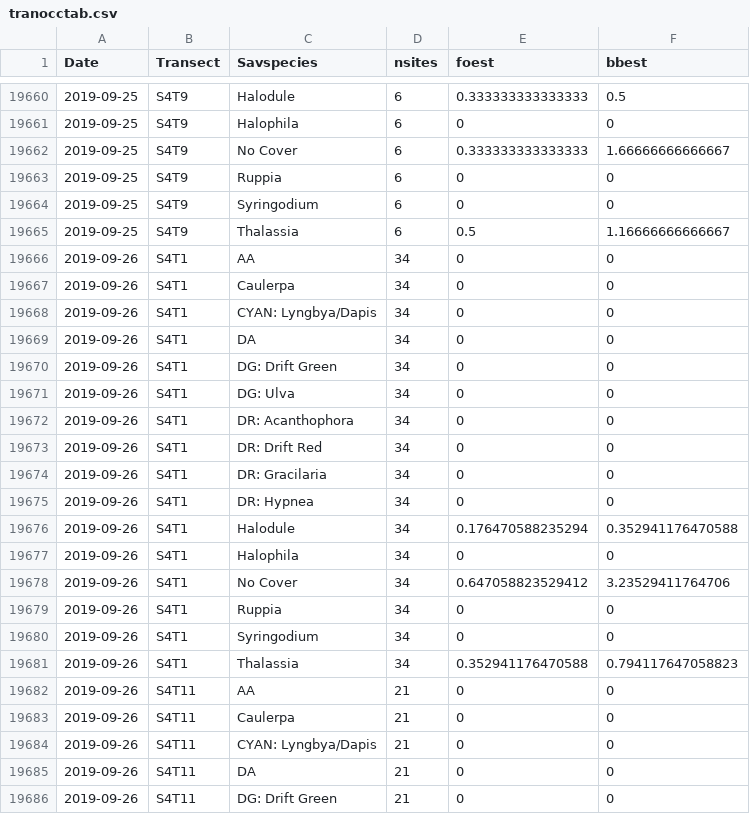
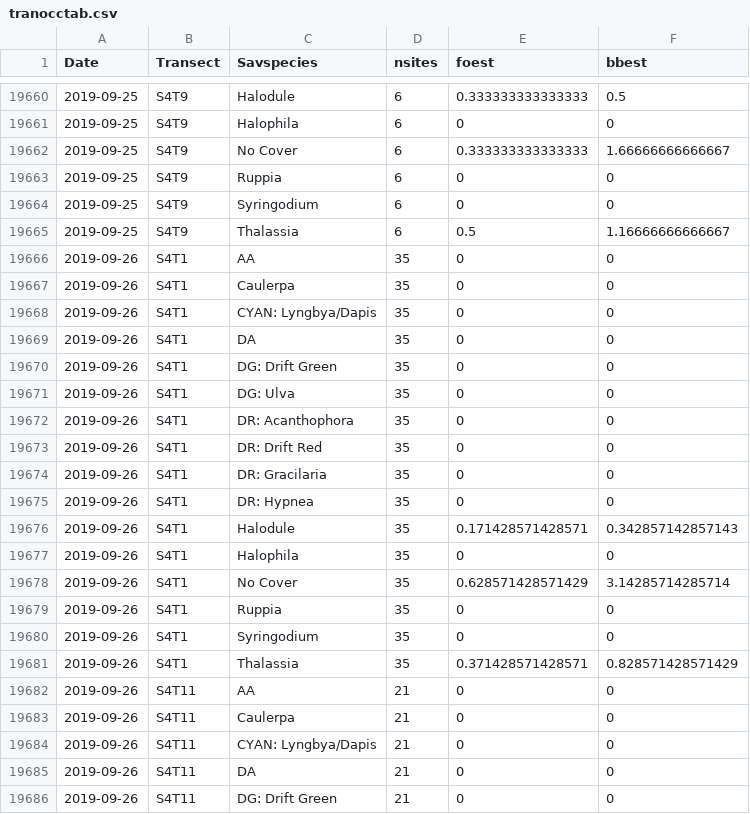
Before and after one commit to tbep-tech/seagrasstransect, a CSV file: docs/tranocctab.csv, drawn as a sheet; only a part is shown, gaps mark what is left out; the diff covers the shown part only.

```diff
--- a/docs/tranocctab.csv
+++ b/docs/tranocctab.csv
@@ -19665,18 +19665,18 @@
 2019-09-25,"S4T9","Thalassia",6,0.5,1.16666666666667
-2019-09-26,"S4T1","AA",34,0,0
-2019-09-26,"S4T1","Caulerpa",34,0,0
-2019-09-26,"S4T1","CYAN: Lyngbya/Dapis",34,0,0
-2019-09-26,"S4T1","DA",34,0,0
-2019-09-26,"S4T1","DG: Drift Green",34,0,0
-2019-09-26,"S4T1","DG: Ulva",34,0,0
-2019-09-26,"S4T1","DR: Acanthophora",34,0,0
-2019-09-26,"S4T1","DR: Drift Red",34,0,0
-2019-09-26,"S4T1","DR: Gracilaria",34,0,0
-2019-09-26,"S4T1","DR: Hypnea",34,0,0
-2019-09-26,"S4T1","Halodule",34,0.176470588235294,0.352941176470588
-2019-09-26,"S4T1","Halophila",34,0,0
-2019-09-26,"S4T1","No Cover",34,0.647058823529412,3.23529411764706
-2019-09-26,"S4T1","Ruppia",34,0,0
-2019-09-26,"S4T1","Syringodium",34,0,0
-2019-09-26,"S4T1","Thalassia",34,0.352941176470588,0.794117647058823
+2019-09-26,"S4T1","AA",35,0,0
+2019-09-26,"S4T1","Caulerpa",35,0,0
+2019-09-26,"S4T1","CYAN: Lyngbya/Dapis",35,0,0
+2019-09-26,"S4T1","DA",35,0,0
+2019-09-26,"S4T1","DG: Drift Green",35,0,0
+2019-09-26,"S4T1","DG: Ulva",35,0,0
+2019-09-26,"S4T1","DR: Acanthophora",35,0,0
+2019-09-26,"S4T1","DR: Drift Red",35,0,0
+2019-09-26,"S4T1","DR: Gracilaria",35,0,0
+2019-09-26,"S4T1","DR: Hypnea",35,0,0
+2019-09-26,"S4T1","Halodule",35,0.171428571428571,0.342857142857143
+2019-09-26,"S4T1","Halophila",35,0,0
+2019-09-26,"S4T1","No Cover",35,0.628571428571429,3.14285714285714
+2019-09-26,"S4T1","Ruppia",35,0,0
+2019-09-26,"S4T1","Syringodium",35,0,0
+2019-09-26,"S4T1","Thalassia",35,0.371428571428571,0.828571428571429
 2019-09-26,"S4T11","AA",21,0,0
```
Also changed, not shown: 16 removed rows elsewhere in this file, 6 other files.
